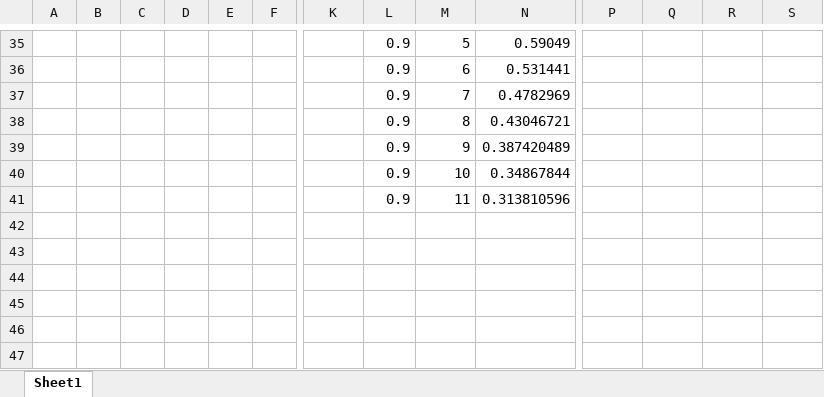
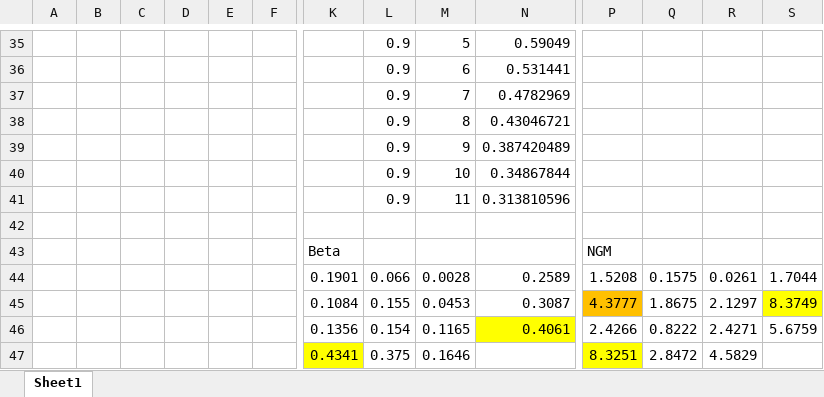
Before and after one commit to Joon-Jeremy-Chun/My_projects, an Excel workbook: Mathematical Modeling/Thesis modeling - epidemics and politics of public health/Inputs.xlsx, sheet Sheet1, drawn as a sheet; only a part is shown, gaps mark what is left out; values as stored, in another font and other column widths than the file's, no borders; rows hold the shown columns only; the diff names each change by its address in the sheet, - before the commit and + after, or states it on an @@ line.

```diff
--- a/Mathematical Modeling/Thesis modeling - epidemics and politics of public health/Inputs.xlsx (sheet Sheet1)
+++ b/Mathematical Modeling/Thesis modeling - epidemics and politics of public health/Inputs.xlsx (sheet Sheet1)
+row 42: (empty)
+row 43:  |  |  |  |  |  | Beta |  |  |  | NGM
+row 44:  |  |  |  |  |  | 0.1901 | 0.066 | 0.0028 | 0.2589 | 1.5208 | 0.1575 | 0.0261 | 1.7044
+row 45:  |  |  |  |  |  | 0.1084 | 0.155 | 0.0453 | 0.3087 | 4.3777 | 1.8675 | 2.1297 | 8.3749
+row 46:  |  |  |  |  |  | 0.1356 | 0.154 | 0.1165 | 0.4061 | 2.4266 | 0.8222 | 2.4271 | 5.6759
+row 47:  |  |  |  |  |  | 0.4341 | 0.375 | 0.1646 |  | 8.3251 | 2.8472 | 4.5829
```
Also changed, not shown: 4 other files.
